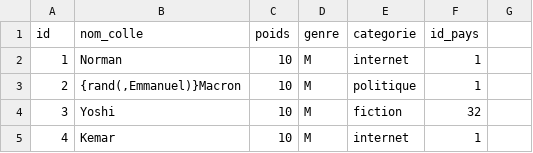
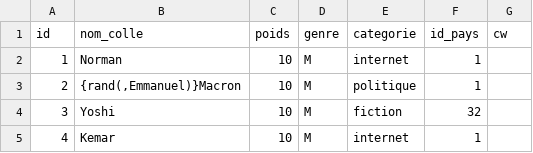
Before and after one commit to AlexieVQ/FlashNewsBot, a CSV file: tables/pers.csv, drawn as a sheet; only a part is shown; the diff names each change by its address in the sheet, - before the commit and + after, or states it on an @@ line.

```diff
--- a/tables/pers.csv
+++ b/tables/pers.csv
-G1: (empty)
+G1: cw
```
Also changed, not shown: 2 other files.
